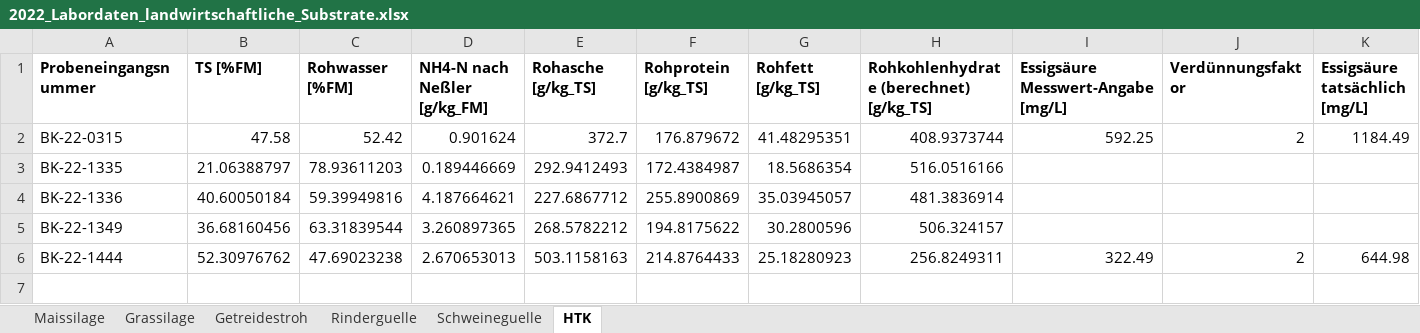
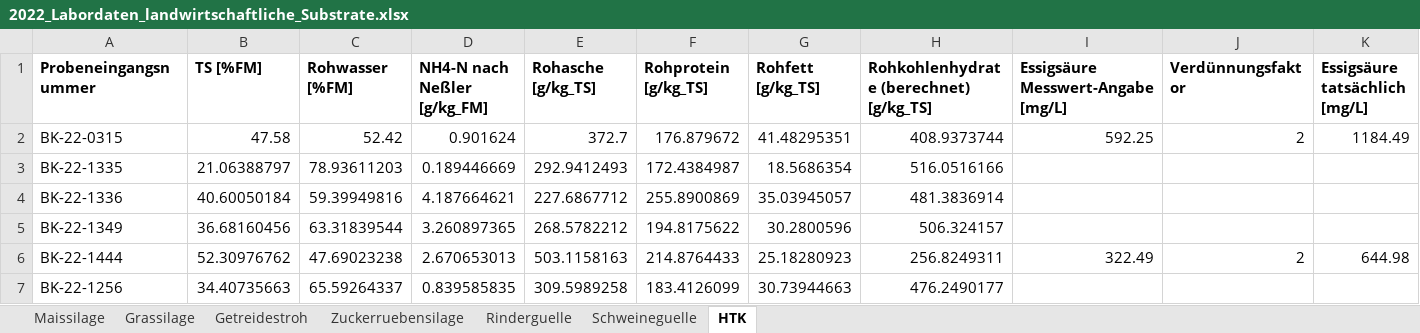
Before and after one commit to JuliusFrontzek/ad_meal_prep_control, an Excel workbook: Matlab/nfg-biosim-softsensor-backup/2022_Labordaten_landwirtschaftliche_Substrate.xlsx, sheet HTK, drawn as a sheet; values as stored, in another font and other column widths than the file's, no borders; the diff names each change by its address in the sheet, - before the commit and + after, or states it on an @@ line.

```diff
--- a/Matlab/nfg-biosim-softsensor-backup/2022_Labordaten_landwirtschaftliche_Substrate.xlsx (sheet HTK)
+++ b/Matlab/nfg-biosim-softsensor-backup/2022_Labordaten_landwirtschaftliche_Substrate.xlsx (sheet HTK)
+sheet tab: Zuckerruebensilage
+row 7: BK-22-1256 | 34.40735663 | 65.59264337 | 0.839585835 | 309.5989258 | 183.4126099 | 30.73944663 | 476.2490177
```
Also changed, not shown: sheet Maissilage, Matlab/nfg-biosim-softsensor-backup/2021_Labordaten_landwirtschaftliche_Substrate.xlsx, 7 other files.
